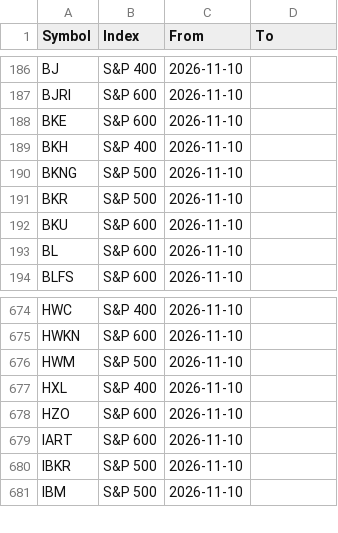
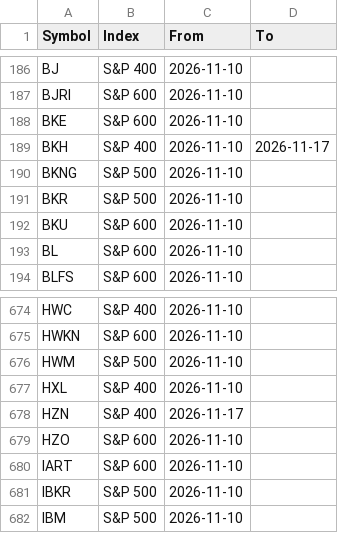
Before and after one commit to Pareshking/Ashish, a CSV file: data/membership_history.csv, drawn as a sheet; only a part is shown, gaps mark what is left out.

```diff
--- a/data/membership_history.csv
+++ b/data/membership_history.csv
@@ -188,3 +188,3 @@ BJRI,S&P 600,2026-11-10,
 BKE,S&P 600,2026-11-10,
-BKH,S&P 400,2026-11-10,
+BKH,S&P 400,2026-11-10,2026-11-17
 BKNG,S&P 500,2026-11-10,
@@ -677,2 +677,3 @@ HWM,S&P 500,2026-11-10,
 HXL,S&P 400,2026-11-10,
+HZN,S&P 400,2026-11-17,
 HZO,S&P 600,2026-11-10,
```
Also changed, not shown: data/all_time_highs.csv, data/benchmarks.csv, 7 other files.
